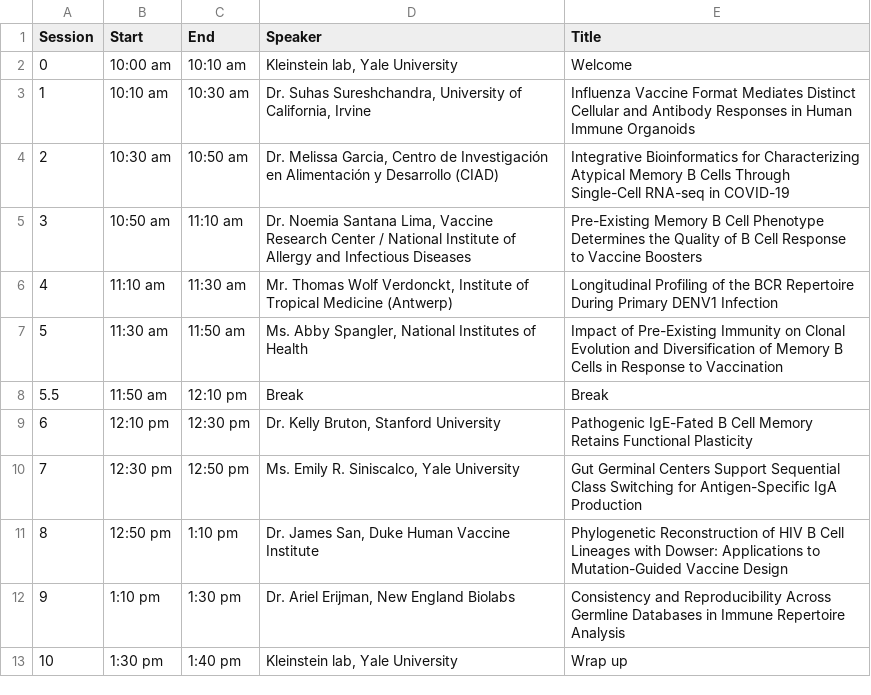
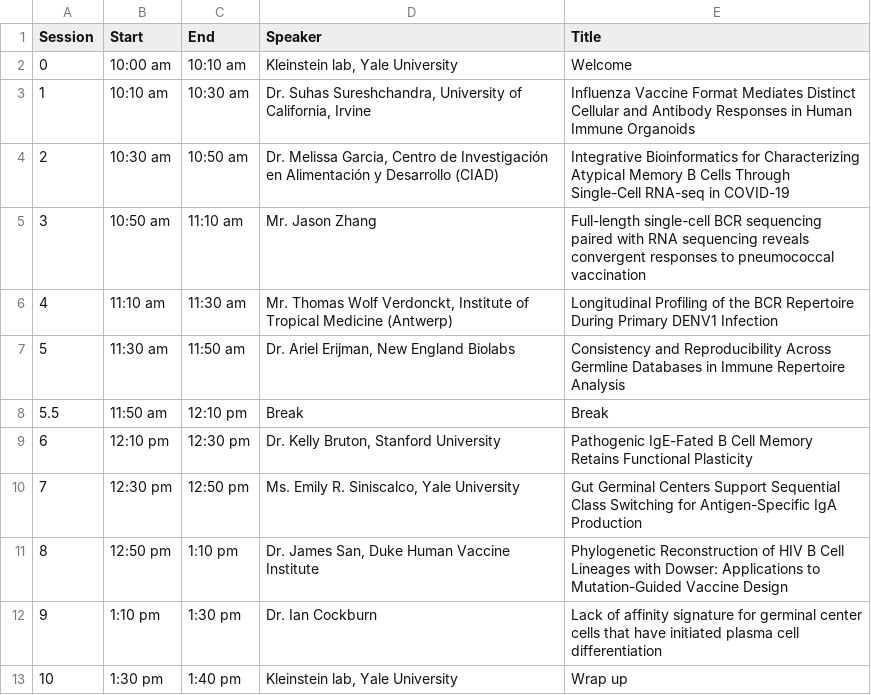
Before and after one commit to immcantation/users-meeting, a TSV file: 2025/static/program.tsv, drawn as a sheet.

Commit message:
updated program

```diff
--- a/2025/static/program.tsv
+++ b/2025/static/program.tsv
@@ -4,5 +4,5 @@ Session	Start	End	Speaker	Title
 2	10:30 am	10:50 am	Dr. Melissa Garcia, Centro de Investigación en Alimentación y Desarrollo (CIAD)	Integrative Bioinformatics for Characterizing Atypical Memory B Cells Through Single-Cell RNA-seq in COVID-19
-3	10:50 am	11:10 am	Dr. Noemia Santana Lima, Vaccine Research Center / National Institute of Allergy and Infectious Diseases	Pre-Existing Memory B Cell Phenotype Determines the Quality of B Cell Response to Vaccine Boosters
+3	10:50 am	11:10 am	Mr. Jason Zhang	Full-length single-cell BCR sequencing paired with RNA sequencing reveals convergent responses to pneumococcal vaccination
 4	11:10 am	11:30 am	Mr. Thomas Wolf Verdonckt, Institute of Tropical Medicine (Antwerp)	Longitudinal Profiling of the BCR Repertoire During Primary DENV1 Infection
-5	11:30 am	11:50 am	Ms. Abby Spangler, National Institutes of Health	Impact of Pre-Existing Immunity on Clonal Evolution and Diversification of Memory B Cells in Response to Vaccination
+5	11:30 am	11:50 am	Dr. Ariel Erijman, New England Biolabs	Consistency and Reproducibility Across Germline Databases in Immune Repertoire Analysis
 5.5	11:50 am	12:10 pm	Break	Break
@@ -11,3 +11,3 @@ Session	Start	End	Speaker	Title
 8	12:50 pm	1:10 pm	Dr. James San, Duke Human Vaccine Institute	Phylogenetic Reconstruction of HIV B Cell Lineages with Dowser: Applications to Mutation-Guided Vaccine Design
-9	1:10 pm	1:30 pm	Dr. Ariel Erijman, New England Biolabs	Consistency and Reproducibility Across Germline Databases in Immune Repertoire Analysis
+9	1:10 pm	1:30 pm	Dr. Ian Cockburn	Lack of affinity signature for germinal center cells that have initiated plasma cell differentiation
 10	1:30 pm	1:40 pm	Kleinstein lab, Yale University	Wrap up
```
Also changed, not shown: static/program.tsv, 3 other files.
